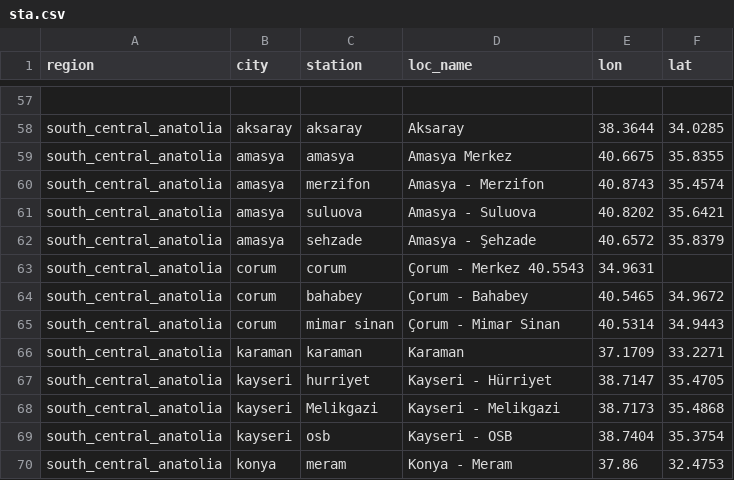
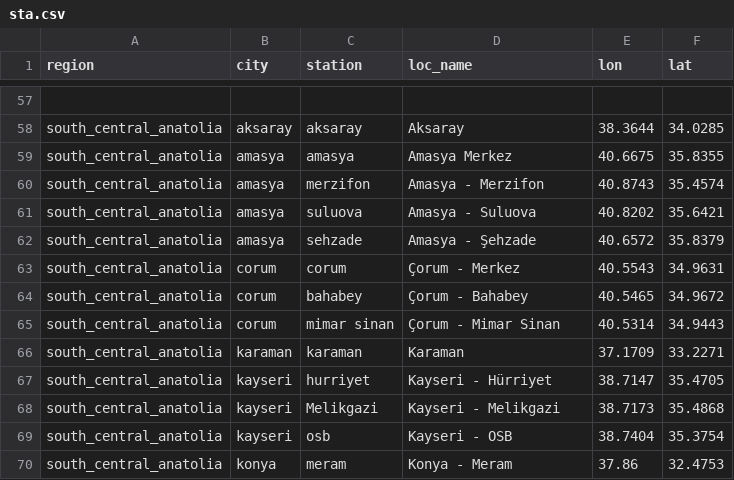
Before and after one commit to careitu/cmaq-wf, a CSV file: sta.csv, drawn as a sheet; only a part is shown, gaps mark what is left out.

Commit message:
Update sta.csv

```diff
--- a/sta.csv
+++ b/sta.csv
@@ -62,3 +62,3 @@ south_central_anatolia, amasya, suluova, Amasya - Suluova, 40.8202, 35.6421
 south_central_anatolia, amasya, sehzade, Amasya - Şehzade, 40.6572, 35.8379
-south_central_anatolia, corum, corum, Çorum - Merkez 40.5543, 34.9631
+south_central_anatolia, corum, corum, Çorum - Merkez, 40.5543, 34.9631
 south_central_anatolia, corum, bahabey, Çorum - Bahabey, 40.5465, 34.9672
```
